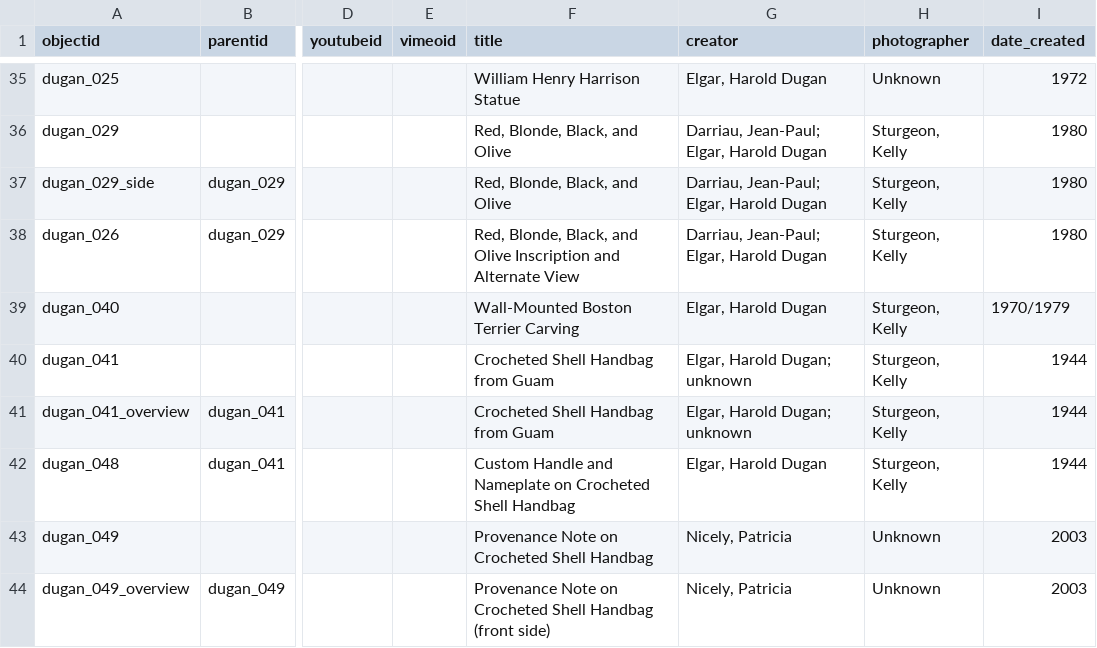
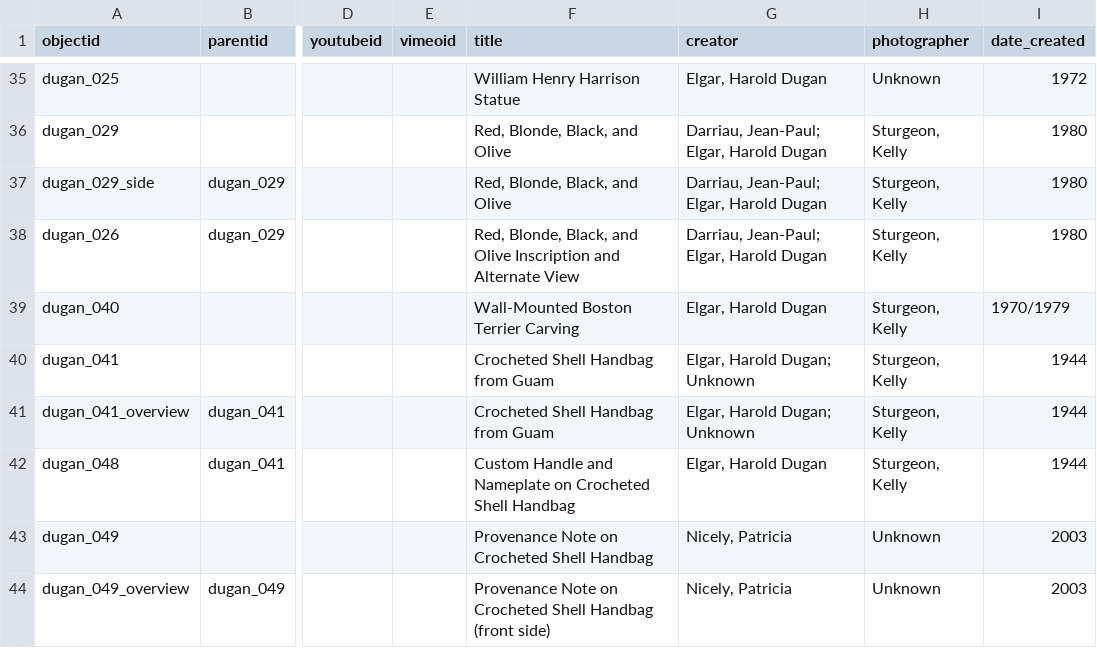
Before and after one commit to ksturge74/dugan-elgar-collection, a CSV file: _data/dugan-elgar-metadata.csv, drawn as a sheet; only a part is shown, gaps mark what is left out; the diff names each change by its address in the sheet, - before the commit and + after, or states it on an @@ line.

Commit message:
Add files via upload

```diff
--- a/_data/dugan-elgar-metadata.csv
+++ b/_data/dugan-elgar-metadata.csv
-G40:G41 (creator): Elgar, Harold Dugan; unknown
+G40:G41 (creator): Elgar, Harold Dugan; Unknown
```
